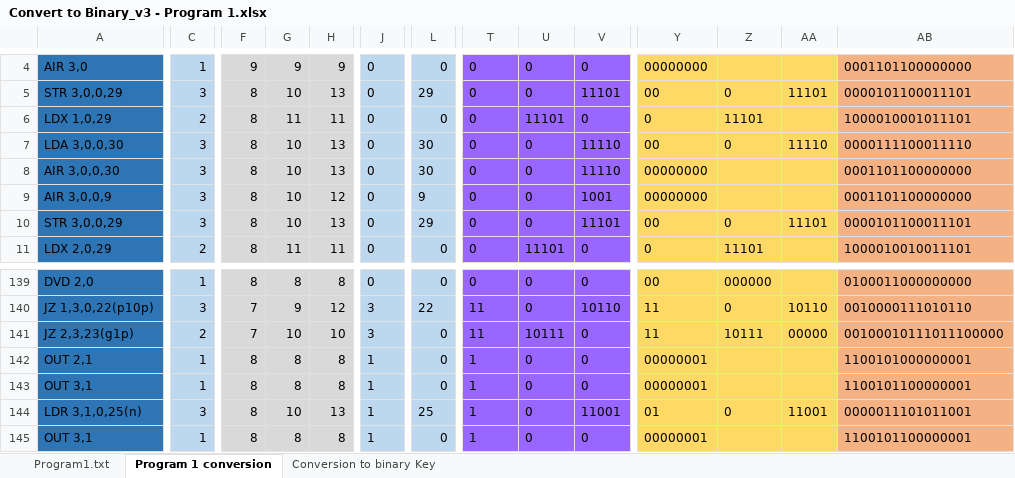
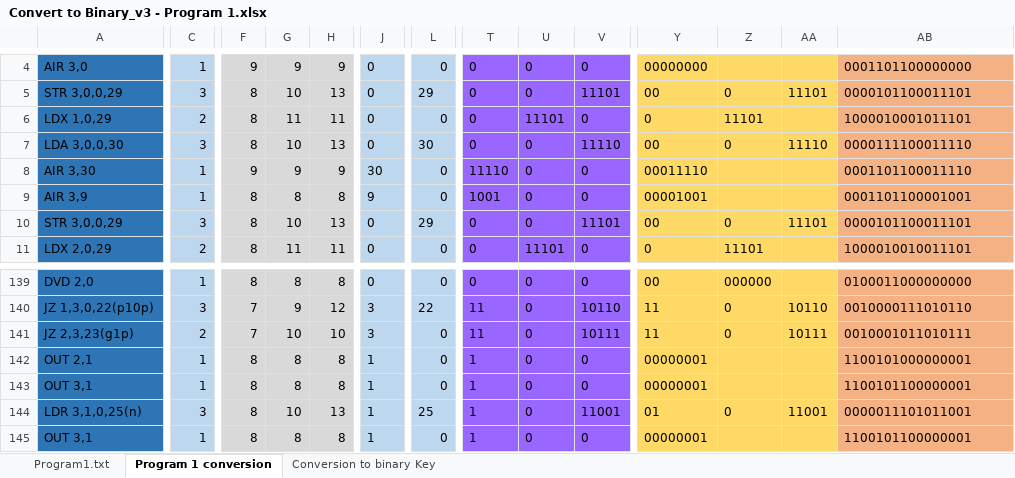
Before and after one commit to keegs23/GWU_ArchitectureProject, an Excel workbook: Convert to Binary_v3 - Program 1.xlsx, sheet Program 1 conversion, drawn as a sheet; only a part is shown, gaps mark what is left out; values as stored, in another font and other column widths than the file's, no borders; the diff covers the shown part only; the diff names each change by its address in the sheet, - before the commit and + after, or states it on an @@ line.

Commit message:
Program 1 fixes

```diff
--- a/Convert to Binary_v3 - Program 1.xlsx (sheet Program 1 conversion)
+++ b/Convert to Binary_v3 - Program 1.xlsx (sheet Program 1 conversion)
-A8: AIR 3,0,0,30
+A8: AIR 3,30
-C8:C9: 3
+C8:C9: 1
-F8: 8
+F8: 9
-G8: 10
+G8: 9
-H8: 13
+H8: 9
-J8: 0
+J8: 30
-L8: 30
+L8: 0
-T8: 0
+T8: 11110
-V8: 11110
+V8: 0
-Y8: 00000000
+Y8: 00011110
-AB8: 0001101100000000
+AB8: 0001101100011110
-A9: AIR 3,0,0,9
+A9: AIR 3,9
-G9: 10
+G9: 8
-H9: 12
+H9: 8
-J9: 0
+J9: 9
-L9: 9
+L9: 0
-T9: 0
+T9: 1001
-V9: 1001
+V9: 0
-Y9: 00000000
+Y9: 00001001
-AB9: 0001101100000000
+AB9: 0001101100001001
-U141: 10111
+U141: 0
-V141: 0
+V141: 10111
-Z141: 10111
+Z141: 0
-AA141: 00000
+AA141: 10111
-AB141: 00100010111011100000
+AB141: 0010001011010111
```
Also changed, not shown: 123 edited cells and cell formats elsewhere in this sheet, sheet Program1.txt, formulas that keep their value, 3 other files.
